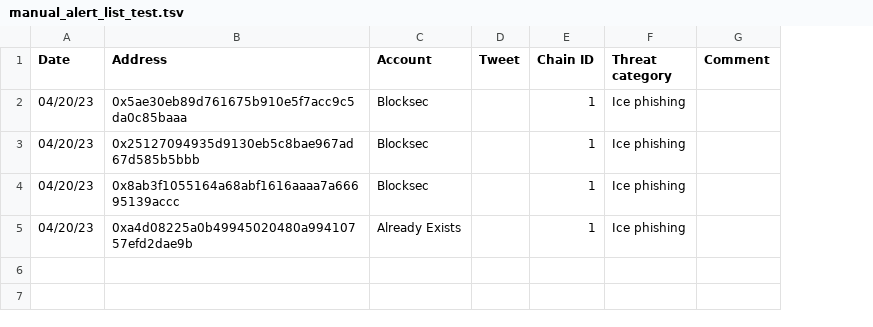
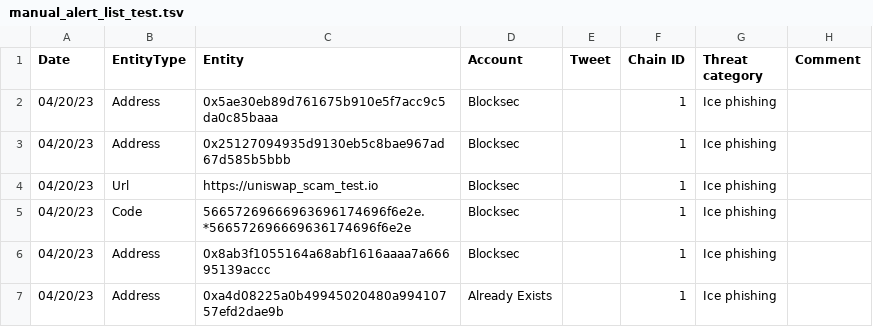
Before and after one commit to forta-network/starter-kits, a TSV file: scam-detector-py/manual_alert_list_test.tsv, drawn as a sheet; addresses are those after the commit; the diff names each change by its address in the sheet, - before the commit and + after, or states it on an @@ line.

Commit message:
expanded manual list addition capabilities

```diff
--- a/scam-detector-py/manual_alert_list_test.tsv
+++ b/scam-detector-py/manual_alert_list_test.tsv
+column B (EntityType), rows 2-3: Address | Address; rows 6-7: Address | Address
-C1: Address
+C1: Entity
+row 4: 04/20/23 | Url | https://uniswap_scam_test.io | Blocksec |  | 1 | Ice phishing
+row 5: 04/20/23 | Code | 56657269666963696174696f6e2e.*566572696669636174696f6e2e | Blocksec |  | 1 | Ice phishing
```
Also changed, not shown: 6 other files.
